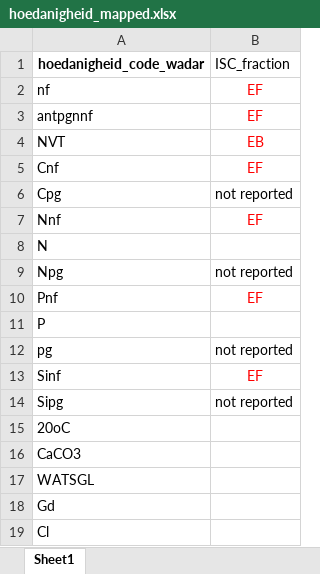
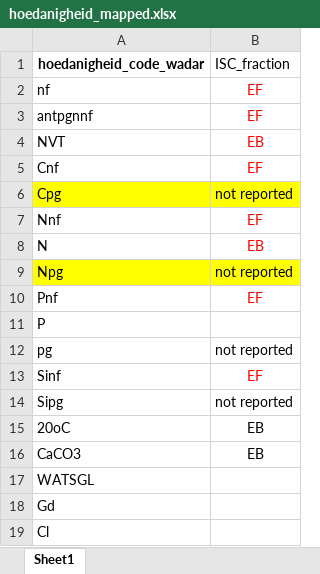
Before and after one commit to openearth/ISC-mapping-schelde, an Excel workbook: mappings/hoedanigheid_mapped.xlsx, sheet Sheet1, drawn as a sheet; values as stored, in another font and other column widths than the file's, no borders; the diff names each change by its address in the sheet, - before the commit and + after, or states it on an @@ line.

```diff
--- a/mappings/hoedanigheid_mapped.xlsx (sheet Sheet1)
+++ b/mappings/hoedanigheid_mapped.xlsx (sheet Sheet1)
-A6:B6 fill: none
+A6:B6 fill: #FFFF00
-B8 (ISC_fraction): (empty)
+B8 (ISC_fraction): EB
-A9:B9 fill: none
+A9:B9 fill: #FFFF00
-B15:B16 (ISC_fraction): (empty)
+B15:B16 (ISC_fraction): EB
```
Also changed, not shown: mappings/parameter_mapping_final.xlsx, 3 other files.
